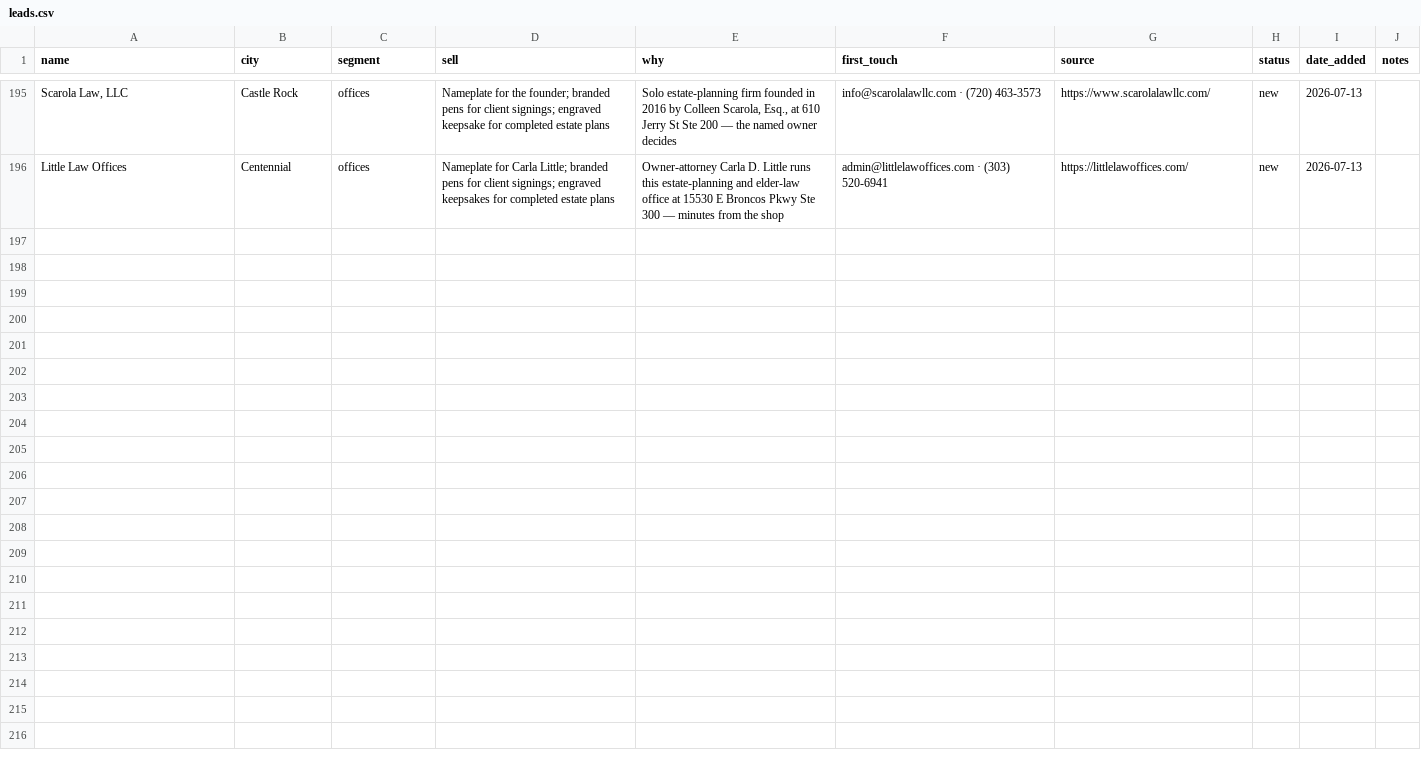
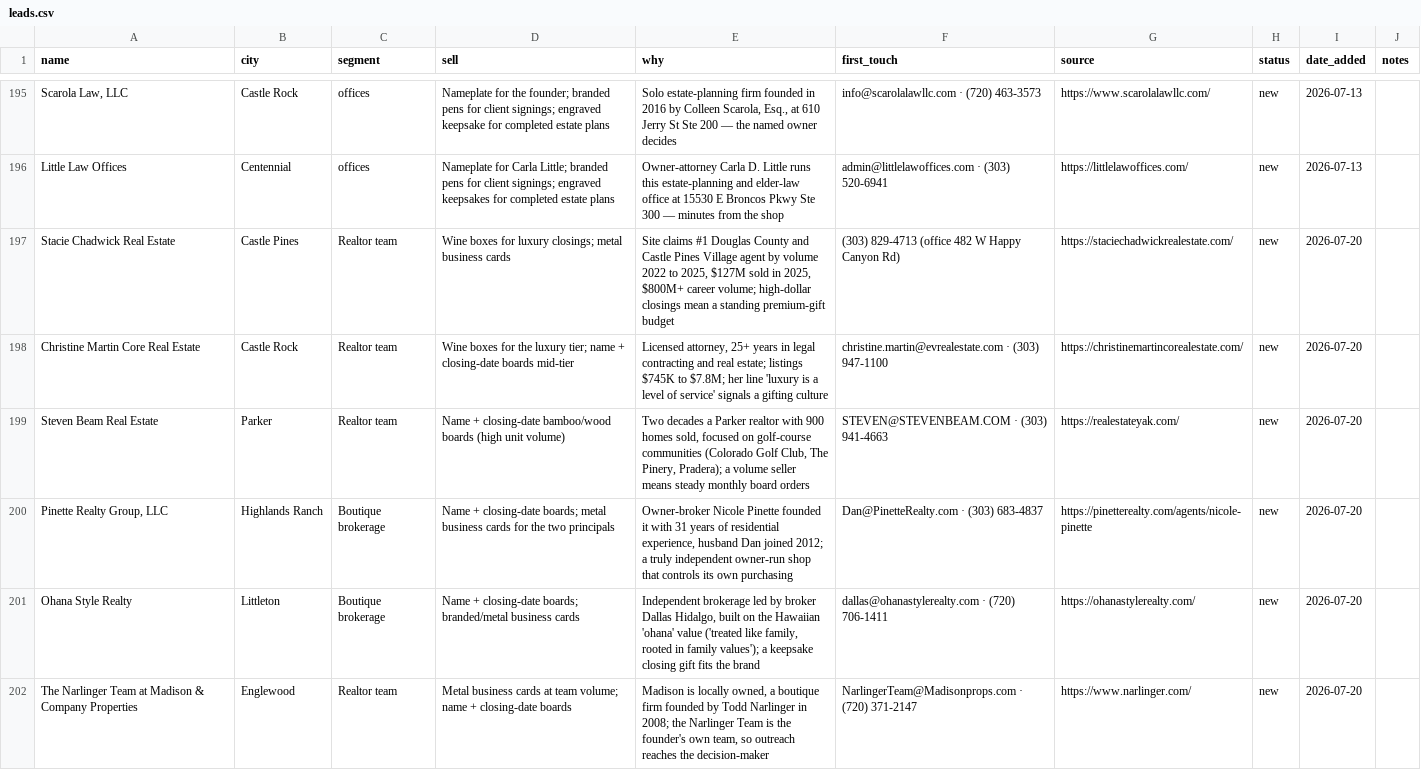
Before and after one commit to lamacoid/Vurmz.com, a CSV file: vurmz-control/leads.csv, drawn as a sheet; only a part is shown, gaps mark what is left out; the diff covers the shown part only; the diff names each change by its address in the sheet, - before the commit and + after, or states it on an @@ line.

Commit message:
Leads: weekly refresh — 12 new (realtors)

```diff
--- a/vurmz-control/leads.csv
+++ b/vurmz-control/leads.csv
+row 197: Stacie Chadwick Real Estate | Castle Pines | Realtor team | Wine boxes for luxury closings; metal business cards | Site claims #1 Douglas County and Castle Pines Village agent by volume 2022 to 2025, $127M sold in 2025, $800M+ career volume; high-dollar closings mean a standing premium-gift budget | (303) 829-4713 (office 482 W Happy Canyon Rd) | https://staciechadwickrealestate.com/ | new | 2026-07-20
+row 198: Christine Martin Core Real Estate | Castle Rock | Realtor team | Wine boxes for the luxury tier; name + closing-date boards mid-tier | Licensed attorney, 25+ years in legal contracting and real estate; listings $745K to $7.8M; her line 'luxury is a level of service' signals a gifting culture | christine.martin@evrealestate.com · (303) 947-1100 | https://christinemartincorealestate.com/ | new | 2026-07-20
+row 199: Steven Beam Real Estate | Parker | Realtor team | Name + closing-date bamboo/wood boards (high unit volume) | Two decades a Parker realtor with 900 homes sold, focused on golf-course communities (Colorado Golf Club, The Pinery, Pradera); a volume seller means steady monthly board orders | STEVEN@STEVENBEAM.COM · (303) 941-4663 | https://realestateyak.com/ | new | 2026-07-20
+row 200: Pinette Realty Group, LLC | Highlands Ranch | Boutique brokerage | Name + closing-date boards; metal business cards for the two principals | Owner-broker Nicole Pinette founded it with 31 years of residential experience, husband Dan joined 2012; a truly independent owner-run shop that controls its own purchasing | Dan@PinetteRealty.com · (303) 683-4837 | https://pinetterealty.com/agents/nicole-pinette | new | 2026-07-20
+row 201: Ohana Style Realty | Littleton | Boutique brokerage | Name + closing-date boards; branded/metal business cards | Independent brokerage led by broker Dallas Hidalgo, built on the Hawaiian 'ohana' value ('treated like family, rooted in family values'); a keepsake closing gift fits the brand | dallas@ohanastylerealty.com · (720) 706-1411 | https://ohanastylerealty.com/ | new | 2026-07-20
+row 202: The Narlinger Team at Madison & Company Properties | Englewood | Realtor team | Metal business cards at team volume; name + closing-date boards | Madison is locally owned, a boutique firm founded by Todd Narlinger in 2008; the Narlinger Team is the founder's own team, so outreach reaches the decision-maker | NarlingerTeam@Madisonprops.com · (720) 371-2147 | https://www.narlinger.com/ | new | 2026-07-20
```
Also changed, not shown: 6 added rows elsewhere in this file, 1 other file.
